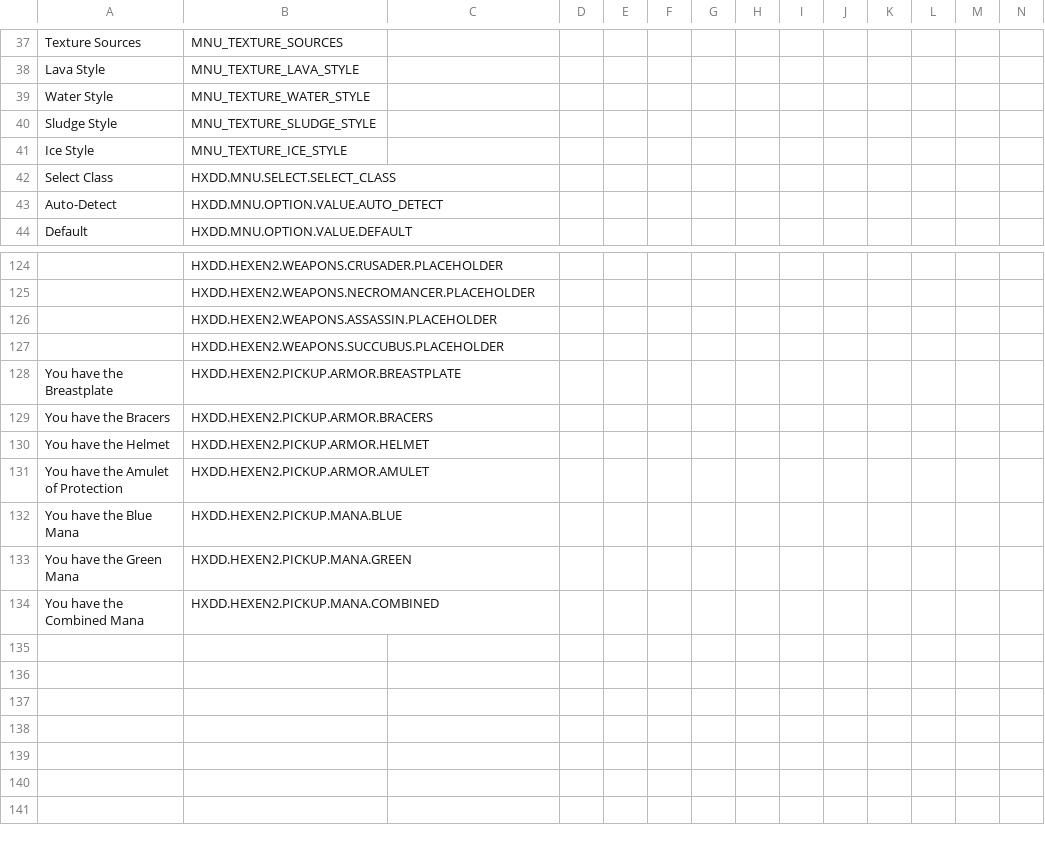
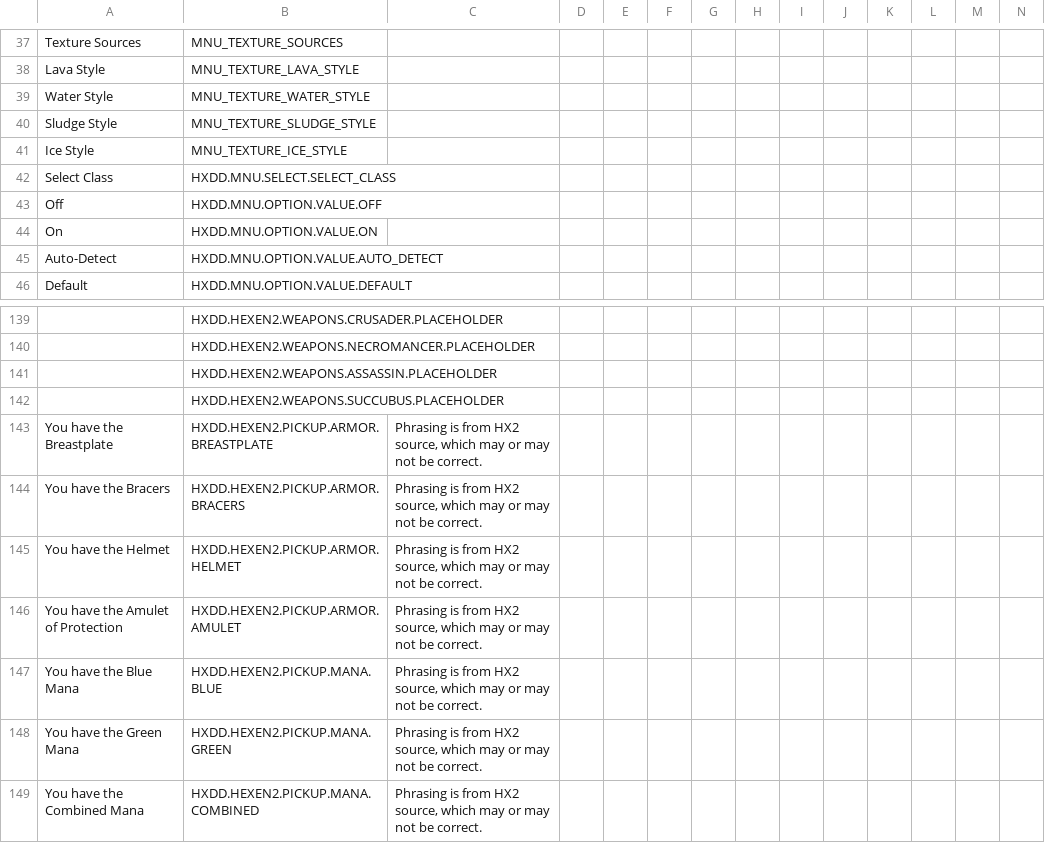
Before and after one commit to Lemon-King/HXDD, a CSV file: resources/assets/language.csv, drawn as a sheet; only a part is shown, gaps mark what is left out; addresses are those after the commit; rows hold the shown columns only; the diff covers the shown part only; the diff names each change by its address in the sheet, - before the commit and + after, or states it on an @@ line.

```diff
--- a/resources/assets/language.csv
+++ b/resources/assets/language.csv
+row 43: Off | HXDD.MNU.OPTION.VALUE.OFF
+row 44: On | HXDD.MNU.OPTION.VALUE.ON
-C143:C149: (empty)
+C143:C149: Phrasing is from HX2 source, which may or may not be correct.
```
Also changed, not shown: 13 added rows and 5 edited cells elsewhere in this file, 1 other file.
